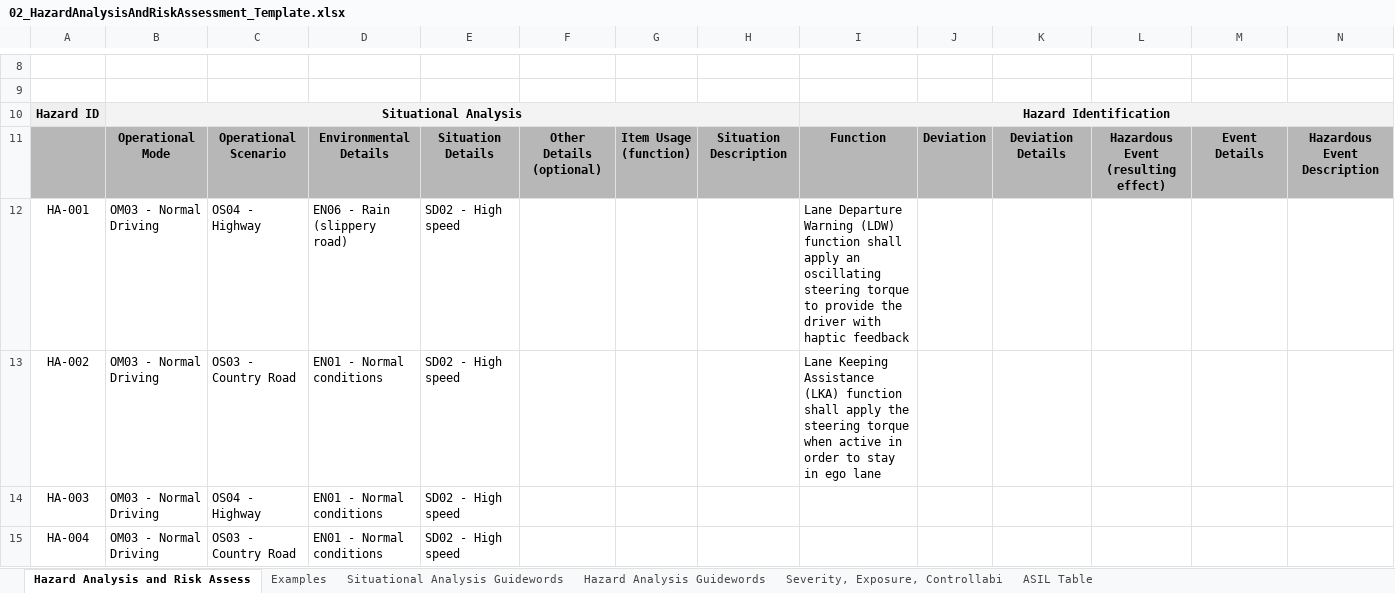
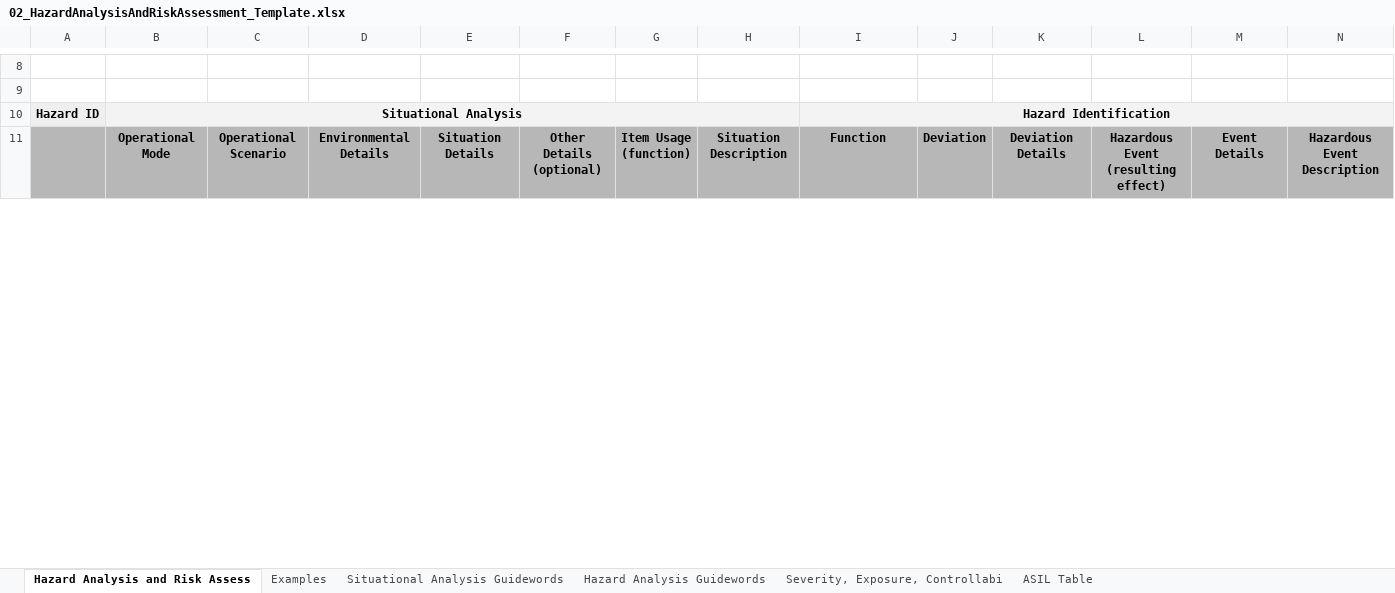
Before and after one commit to IamShivamJaiswal/hello-world, an Excel workbook: 02_HazardAnalysisAndRiskAssessment_Template.xlsx, sheet Hazard Analysis and Risk Assess, drawn as a sheet; only a part is shown, gaps mark what is left out; values as stored, in another font and other column widths than the file's, no borders; removed rows and columns are numbered as before the commit, all else as after; rows hold the shown columns only; the diff covers the shown part only; the diff names each change by its address in the sheet, - before the commit and + after, or states it on an @@ line.

```diff
--- a/02_HazardAnalysisAndRiskAssessment_Template.xlsx (sheet Hazard Analysis and Risk Assess)
+++ b/02_HazardAnalysisAndRiskAssessment_Template.xlsx (sheet Hazard Analysis and Risk Assess)
-row 12: HA-001 | OM03 - Normal Driving | OS04 - Highway | EN06 - Rain (slippery road) | SD02 - High speed |  |  |  | Lane Departure Warning (LDW) function shall apply an oscillating steering torque to provide the driver with haptic feedback
-row 13: HA-002 | OM03 - Normal Driving | OS03 - Country Road | EN01 - Normal conditions | SD02 - High speed |  |  |  | Lane Keeping Assistance (LKA) function shall apply the steering torque when active in order to stay in ego lane
-row 14: HA-003 | OM03 - Normal Driving | OS04 - Highway | EN01 - Normal conditions | SD02 - High speed
-row 15: HA-004 | OM03 - Normal Driving | OS03 - Country Road | EN01 - Normal conditions | SD02 - High speed
```
Also changed, not shown: 4 added rows elsewhere in this sheet, 4 other files.
